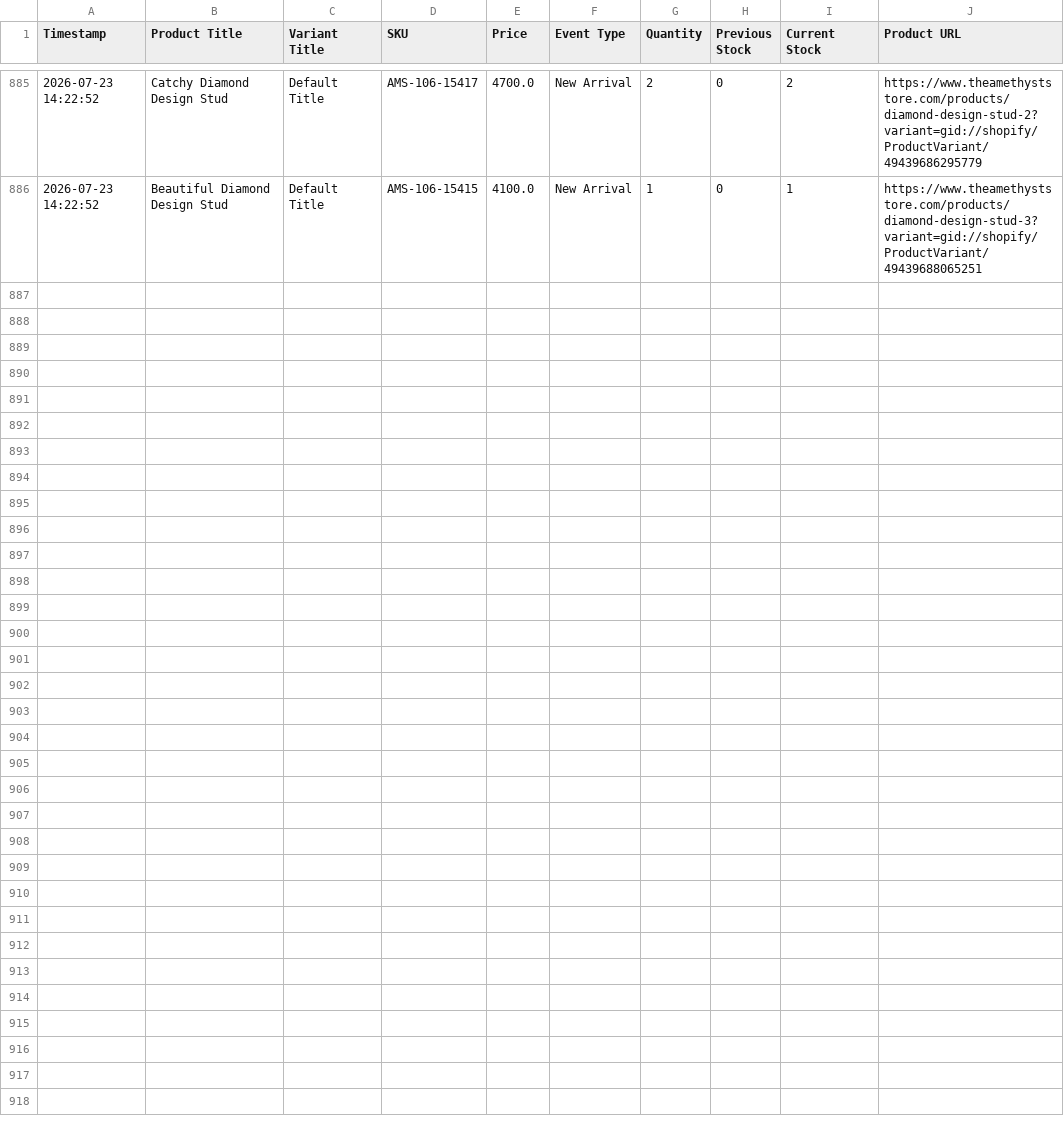
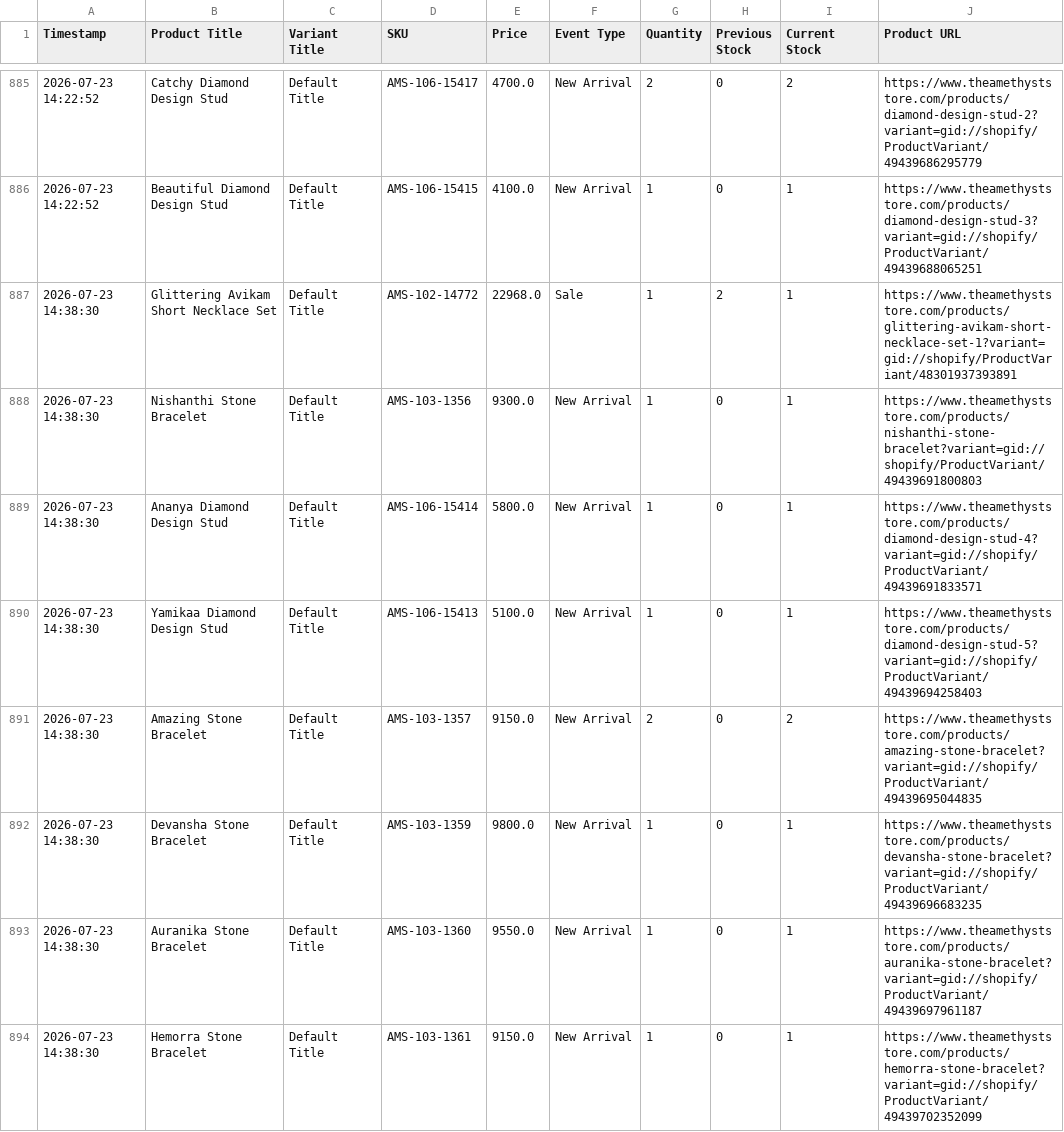
Before and after one commit to ictmentorshipdrive3-boop/Telegram-shopify-inventory-tracker-, a CSV file: theamethyststore_com_live_sales_log.csv, drawn as a sheet; only a part is shown, gaps mark what is left out; the diff covers the shown part only.

```diff
--- a/theamethyststore_com_live_sales_log.csv
+++ b/theamethyststore_com_live_sales_log.csv
@@ -886 +886,9 @@ Timestamp,Product Title,Variant Title,SKU,Price,Event Type,Quantity,Previous Sto
 2026-07-23 14:22:52,Beautiful Diamond Design Stud,Default Title,AMS-106-15415,4100.0,New Arrival,1,0,1,https://www.theamethyststore.com/products/diamond-design-stud-3?variant=gid://shopify/ProductVariant/49439688065251
+2026-07-23 14:38:30,Glittering Avikam Short Necklace Set,Default Title,AMS-102-14772,22968.0,Sale,1,2,1,https://www.theamethyststore.com/products/glittering-avikam-short-necklace-set-1?variant=gid://shopify/ProductVariant/48301937393891
+2026-07-23 14:38:30,Nishanthi Stone Bracelet,Default Title,AMS-103-1356,9300.0,New Arrival,1,0,1,https://www.theamethyststore.com/products/nishanthi-stone-bracelet?variant=gid://shopify/ProductVariant/49439691800803
+2026-07-23 14:38:30,Ananya Diamond Design Stud,Default Title,AMS-106-15414,5800.0,New Arrival,1,0,1,https://www.theamethyststore.com/products/diamond-design-stud-4?variant=gid://shopify/ProductVariant/49439691833571
+2026-07-23 14:38:30,Yamikaa Diamond Design Stud,Default Title,AMS-106-15413,5100.0,New Arrival,1,0,1,https://www.theamethyststore.com/products/diamond-design-stud-5?variant=gid://shopify/ProductVariant/49439694258403
+2026-07-23 14:38:30,Amazing Stone Bracelet,Default Title,AMS-103-1357,9150.0,New Arrival,2,0,2,https://www.theamethyststore.com/products/amazing-stone-bracelet?variant=gid://shopify/ProductVariant/49439695044835
+2026-07-23 14:38:30,Devansha Stone Bracelet,Default Title,AMS-103-1359,9800.0,New Arrival,1,0,1,https://www.theamethyststore.com/products/devansha-stone-bracelet?variant=gid://shopify/ProductVariant/49439696683235
+2026-07-23 14:38:30,Auranika Stone Bracelet,Default Title,AMS-103-1360,9550.0,New Arrival,1,0,1,https://www.theamethyststore.com/products/auranika-stone-bracelet?variant=gid://shopify/ProductVariant/49439697961187
+2026-07-23 14:38:30,Hemorra Stone Bracelet,Default Title,AMS-103-1361,9150.0,New Arrival,1,0,1,https://www.theamethyststore.com/products/hemorra-stone-bracelet?variant=gid://shopify/ProductVariant/49439702352099
```
Also changed, not shown: 8 added rows elsewhere in this file, 1 other file.
